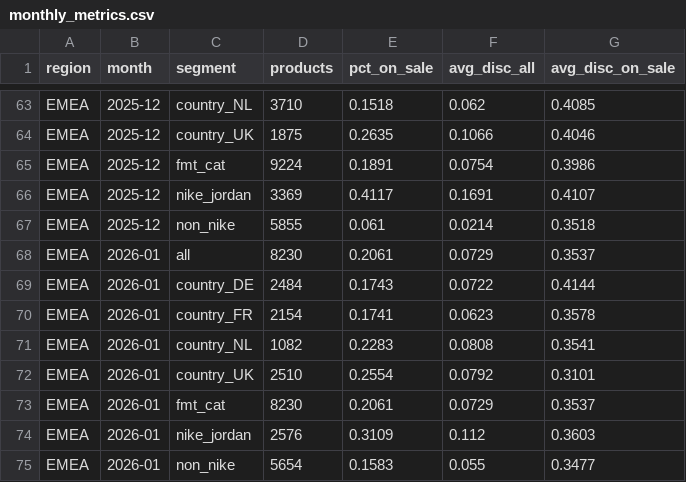
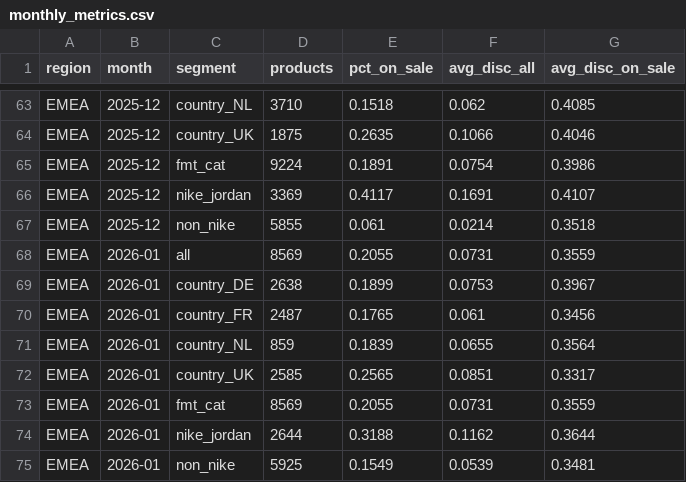
Before and after one commit to palazzolojustin-svg/dks-research, a CSV file: ALT_DATA/footlocker_discounts/output/monthly_metrics.csv, drawn as a sheet; only a part is shown, gaps mark what is left out; the diff covers the shown part only.

```diff
--- a/ALT_DATA/footlocker_discounts/output/monthly_metrics.csv
+++ b/ALT_DATA/footlocker_discounts/output/monthly_metrics.csv
@@ -67,9 +67,9 @@ EMEA,2025-12,nike_jordan,3369,0.4117,0.1691,0.4107
 EMEA,2025-12,non_nike,5855,0.061,0.0214,0.3518
-EMEA,2026-01,all,8230,0.2061,0.0729,0.3537
-EMEA,2026-01,country_DE,2484,0.1743,0.0722,0.4144
-EMEA,2026-01,country_FR,2154,0.1741,0.0623,0.3578
-EMEA,2026-01,country_NL,1082,0.2283,0.0808,0.3541
-EMEA,2026-01,country_UK,2510,0.2554,0.0792,0.3101
-EMEA,2026-01,fmt_cat,8230,0.2061,0.0729,0.3537
-EMEA,2026-01,nike_jordan,2576,0.3109,0.112,0.3603
-EMEA,2026-01,non_nike,5654,0.1583,0.055,0.3477
+EMEA,2026-01,all,8569,0.2055,0.0731,0.3559
+EMEA,2026-01,country_DE,2638,0.1899,0.0753,0.3967
+EMEA,2026-01,country_FR,2487,0.1765,0.061,0.3456
+EMEA,2026-01,country_NL,859,0.1839,0.0655,0.3564
+EMEA,2026-01,country_UK,2585,0.2565,0.0851,0.3317
+EMEA,2026-01,fmt_cat,8569,0.2055,0.0731,0.3559
+EMEA,2026-01,nike_jordan,2644,0.3188,0.1162,0.3644
+EMEA,2026-01,non_nike,5925,0.1549,0.0539,0.3481
```
Also changed, not shown: 15 added rows elsewhere in this file, ALT_DATA/footlocker_discounts/output/pages_per_month.csv, 2 other files.
